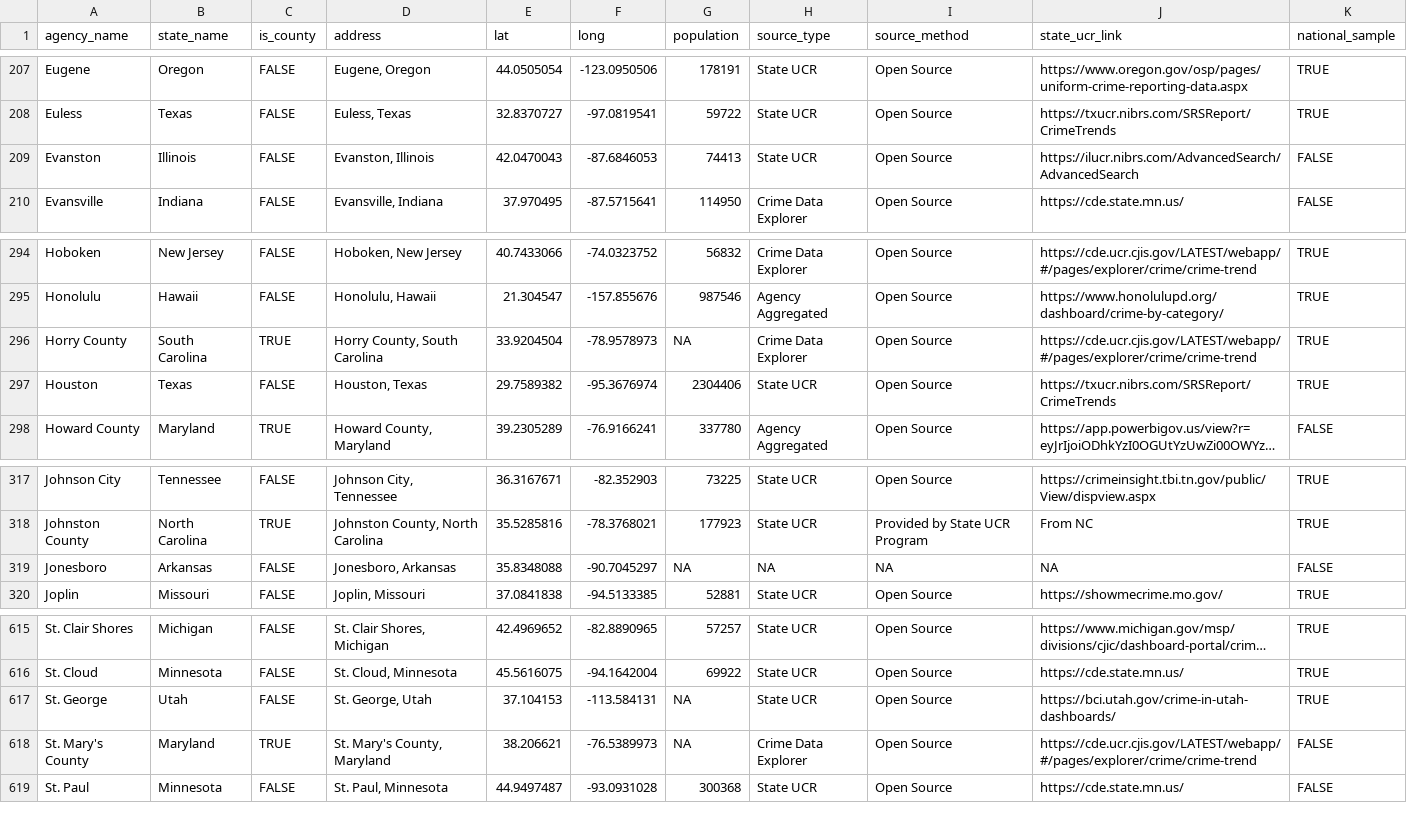
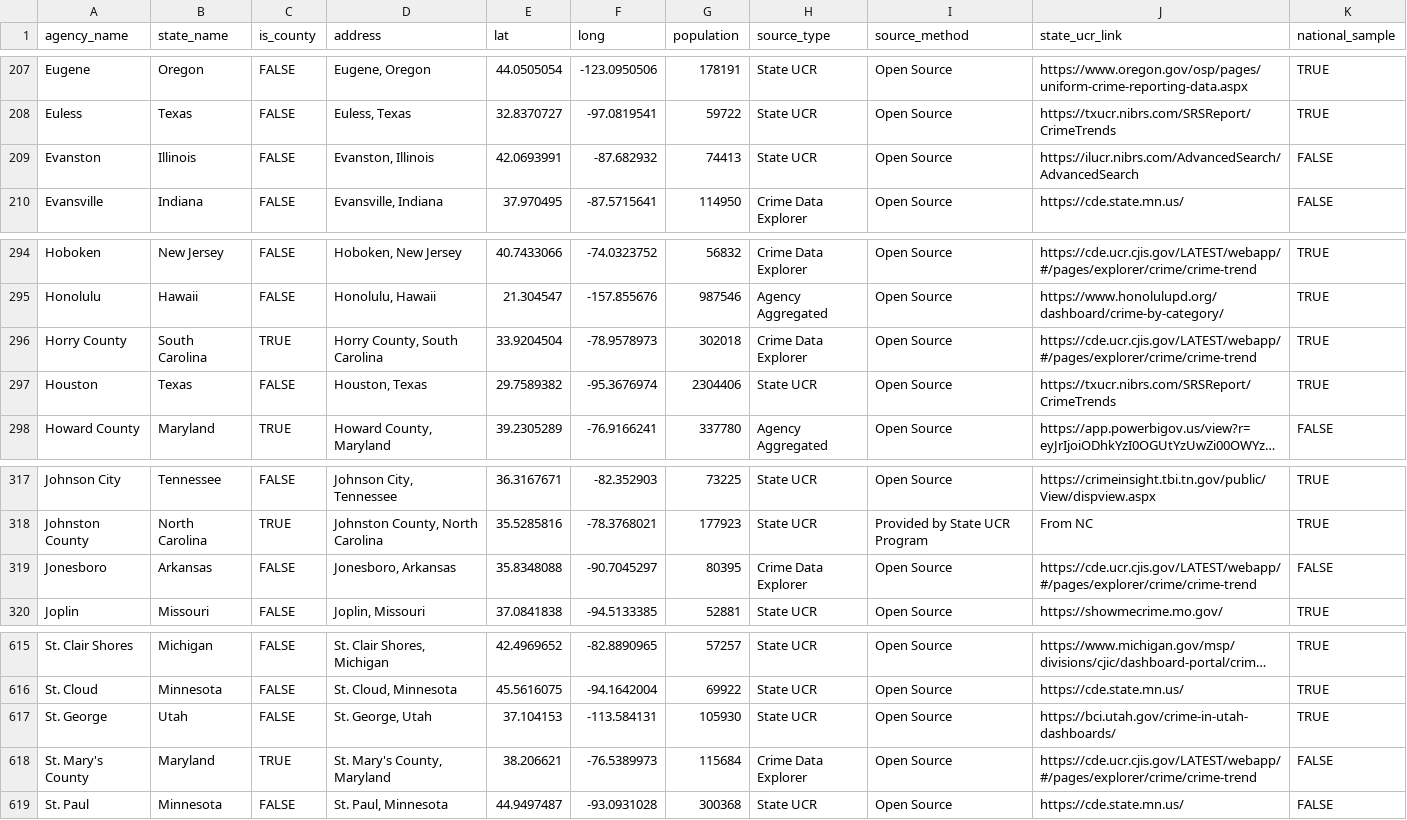
Before and after one commit to AH-Datalytics/rtci, a CSV file: docs/app_data/cities_coordinates.csv, drawn as a sheet; only a part is shown, gaps mark what is left out; long unchanged cells end in ….

```diff
--- a/docs/app_data/cities_coordinates.csv
+++ b/docs/app_data/cities_coordinates.csv
@@ -208,3 +208,3 @@
 "Euless","Texas",FALSE,"Euless, Texas",32.8370727,-97.0819541,59722,"State UCR","Open Source","https://txucr.nibrs.com/SRSReport/CrimeTrends",TRUE
-"Evanston","Illinois",FALSE,"Evanston, Illinois",42.0470043,-87.6846053,74413,"State UCR","Open Source","https://ilucr.nibrs.com/AdvancedSearch/AdvancedSearch",FALSE
+"Evanston","Illinois",FALSE,"Evanston, Illinois",42.0693991,-87.682932,74413,"State UCR","Open Source","https://ilucr.nibrs.com/AdvancedSearch/AdvancedSearch",FALSE
 "Evansville","Indiana",FALSE,"Evansville, Indiana",37.970495,-87.5715641,114950,"Crime Data Explorer","Open Source","https://cde.state.mn.us/",FALSE
@@ -295,3 +295,3 @@
 "Honolulu","Hawaii",FALSE,"Honolulu, Hawaii",21.304547,-157.855676,987546,"Agency Aggregated","Open Source","https://www.honolulupd.org/dashboard/crime-by-category/",TRUE
-"Horry County","South Carolina",TRUE,"Horry County, South Carolina",33.9204504,-78.9578973,NA,"Crime Data Explorer","Open Source","https://cde.ucr.cjis.gov/LATEST/webapp/#/pages/explorer/crime/crime-trend",TRUE
+"Horry County","South Carolina",TRUE,"Horry County, South Carolina",33.9204504,-78.9578973,302018,"Crime Data Explorer","Open Source","https://cde.ucr.cjis.gov/LATEST/webapp/#/pages/explorer/crime/crime-trend",TRUE
 "Houston","Texas",FALSE,"Houston, Texas",29.7589382,-95.3676974,2304406,"State UCR","Open Source","https://txucr.nibrs.com/SRSReport/CrimeTrends",TRUE
@@ -318,3 +318,3 @@
 "Johnston County","North Carolina",TRUE,"Johnston County, North Carolina",35.5285816,-78.3768021,177923,"State UCR","Provided by State UCR Program","From NC",TRUE
-"Jonesboro","Arkansas",FALSE,"Jonesboro, Arkansas",35.8348088,-90.7045297,NA,NA,NA,NA,FALSE
+"Jonesboro","Arkansas",FALSE,"Jonesboro, Arkansas",35.8348088,-90.7045297,80395,"Crime Data Explorer","Open Source","https://cde.ucr.cjis.gov/LATEST/webapp/#/pages/explorer/crime/crime-trend",FALSE
 "Joplin","Missouri",FALSE,"Joplin, Missouri",37.0841838,-94.5133385,52881,"State UCR","Open Source","https://showmecrime.mo.gov/",TRUE
@@ -616,4 +616,4 @@
 "St. Cloud","Minnesota",FALSE,"St. Cloud, Minnesota",45.5616075,-94.1642004,69922,"State UCR","Open Source","https://cde.state.mn.us/",TRUE
-"St. George","Utah",FALSE,"St. George, Utah",37.104153,-113.584131,NA,"State UCR","Open Source","https://bci.utah.gov/crime-in-utah-dashboards/",TRUE
-"St. Mary's County","Maryland",TRUE,"St. Mary's County, Maryland",38.206621,-76.5389973,NA,"Crime Data Explorer","Open Source","https://cde.ucr.cjis.gov/LATEST/webapp/#/pages/explorer/crime/crime-trend",FALSE
+"St. George","Utah",FALSE,"St. George, Utah",37.104153,-113.584131,105930,"State UCR","Open Source","https://bci.utah.gov/crime-in-utah-dashboards/",TRUE
+"St. Mary's County","Maryland",TRUE,"St. Mary's County, Maryland",38.206621,-76.5389973,115684,"Crime Data Explorer","Open Source","https://cde.ucr.cjis.gov/LATEST/webapp/#/pages/explorer/crime/crime-trend",FALSE
 "St. Paul","Minnesota",FALSE,"St. Paul, Minnesota",44.9497487,-93.0931028,300368,"State UCR","Open Source","https://cde.state.mn.us/",FALSE
```
Also changed, not shown: docs/app_data/scorecard.csv, docs/app_data/sources.csv, 2 other files.
